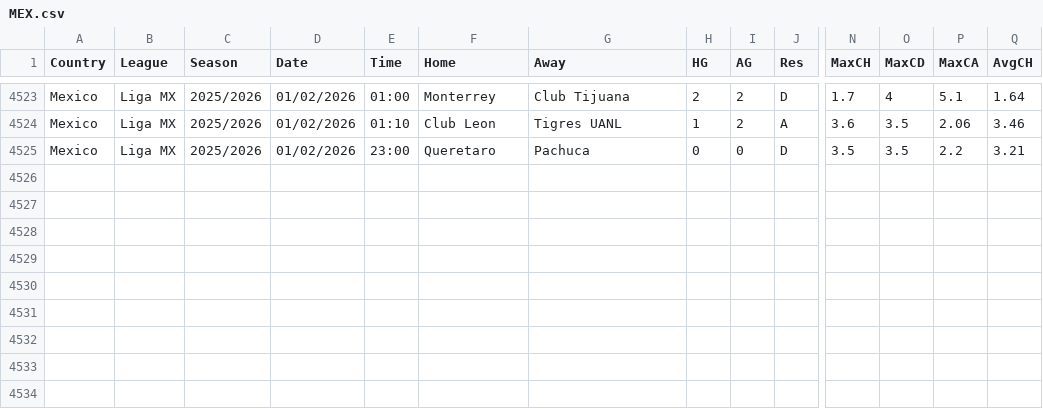
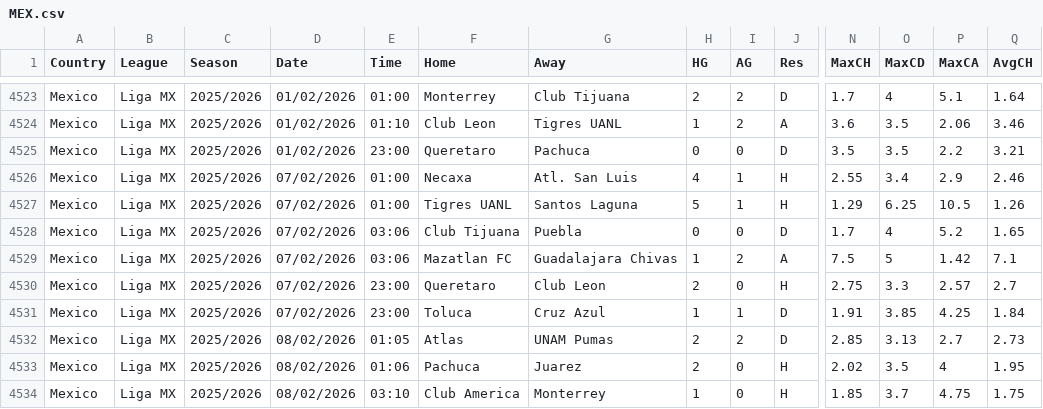
Before and after one commit to majoroka/sportBet-App, a CSV file: public/data/standings/MEX.csv, drawn as a sheet; only a part is shown, gaps mark what is left out; rows hold the shown columns only; the diff names each change by its address in the sheet, - before the commit and + after, or states it on an @@ line.

```diff
--- a/public/data/standings/MEX.csv
+++ b/public/data/standings/MEX.csv
+row 4526: Mexico | Liga MX | 2025/2026 | 07/02/2026 | 01:00 | Necaxa | Atl. San Luis | 4 | 1 | H | 2.55 | 3.4 | 2.9 | 2.46
+row 4527: Mexico | Liga MX | 2025/2026 | 07/02/2026 | 01:00 | Tigres UANL | Santos Laguna | 5 | 1 | H | 1.29 | 6.25 | 10.5 | 1.26
+row 4528: Mexico | Liga MX | 2025/2026 | 07/02/2026 | 03:06 | Club Tijuana | Puebla | 0 | 0 | D | 1.7 | 4 | 5.2 | 1.65
+row 4529: Mexico | Liga MX | 2025/2026 | 07/02/2026 | 03:06 | Mazatlan FC | Guadalajara Chivas | 1 | 2 | A | 7.5 | 5 | 1.42 | 7.1
+row 4530: Mexico | Liga MX | 2025/2026 | 07/02/2026 | 23:00 | Queretaro | Club Leon | 2 | 0 | H | 2.75 | 3.3 | 2.57 | 2.7
+row 4531: Mexico | Liga MX | 2025/2026 | 07/02/2026 | 23:00 | Toluca | Cruz Azul | 1 | 1 | D | 1.91 | 3.85 | 4.25 | 1.84
+row 4532: Mexico | Liga MX | 2025/2026 | 08/02/2026 | 01:05 | Atlas | UNAM Pumas | 2 | 2 | D | 2.85 | 3.13 | 2.7 | 2.73
+row 4533: Mexico | Liga MX | 2025/2026 | 08/02/2026 | 01:06 | Pachuca | Juarez | 2 | 0 | H | 2.02 | 3.5 | 4 | 1.95
+row 4534: Mexico | Liga MX | 2025/2026 | 08/02/2026 | 03:10 | Club America | Monterrey | 1 | 0 | H | 1.85 | 3.7 | 4.75 | 1.75
```
Also changed, not shown: public/data/standings/ARG.csv, public/data/standings/I1.csv, 13 other files.
